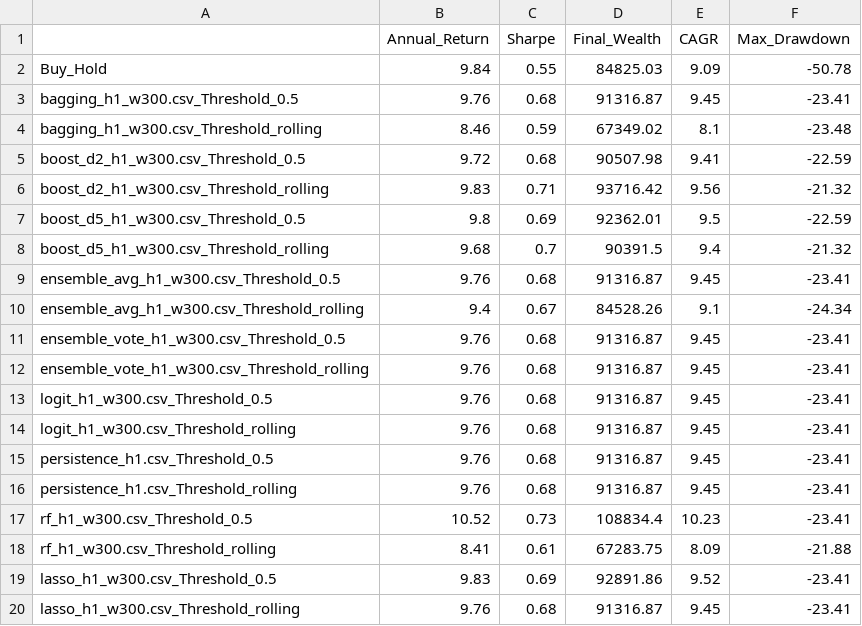
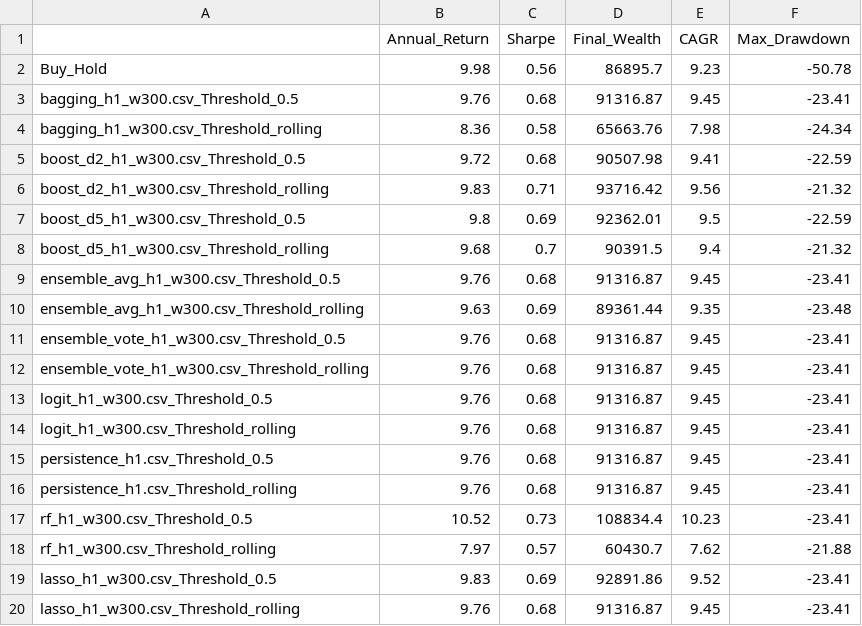
Before and after one commit to shaogjintan/bull-bear-prediction, a CSV file: tables/portfolio_results.csv, drawn as a sheet.

Commit message:
Update portfolio analysis

```diff
--- a/tables/portfolio_results.csv
+++ b/tables/portfolio_results.csv
@@ -1,5 +1,5 @@
 "","Annual_Return","Sharpe","Final_Wealth","CAGR","Max_Drawdown"
-"Buy_Hold",9.84,0.55,84825.03,9.09,-50.78
+"Buy_Hold",9.98,0.56,86895.7,9.23,-50.78
 "bagging_h1_w300.csv_Threshold_0.5",9.76,0.68,91316.87,9.45,-23.41
-"bagging_h1_w300.csv_Threshold_rolling",8.46,0.59,67349.02,8.1,-23.48
+"bagging_h1_w300.csv_Threshold_rolling",8.36,0.58,65663.76,7.98,-24.34
 "boost_d2_h1_w300.csv_Threshold_0.5",9.72,0.68,90507.98,9.41,-22.59
@@ -9,3 +9,3 @@
 "ensemble_avg_h1_w300.csv_Threshold_0.5",9.76,0.68,91316.87,9.45,-23.41
-"ensemble_avg_h1_w300.csv_Threshold_rolling",9.4,0.67,84528.26,9.1,-24.34
+"ensemble_avg_h1_w300.csv_Threshold_rolling",9.63,0.69,89361.44,9.35,-23.48
 "ensemble_vote_h1_w300.csv_Threshold_0.5",9.76,0.68,91316.87,9.45,-23.41
@@ -17,3 +17,3 @@
 "rf_h1_w300.csv_Threshold_0.5",10.52,0.73,108834.4,10.23,-23.41
-"rf_h1_w300.csv_Threshold_rolling",8.41,0.61,67283.75,8.09,-21.88
+"rf_h1_w300.csv_Threshold_rolling",7.97,0.57,60430.7,7.62,-21.88
 "lasso_h1_w300.csv_Threshold_0.5",9.83,0.69,92891.86,9.52,-23.41
```
Also changed, not shown: 1 other file.
